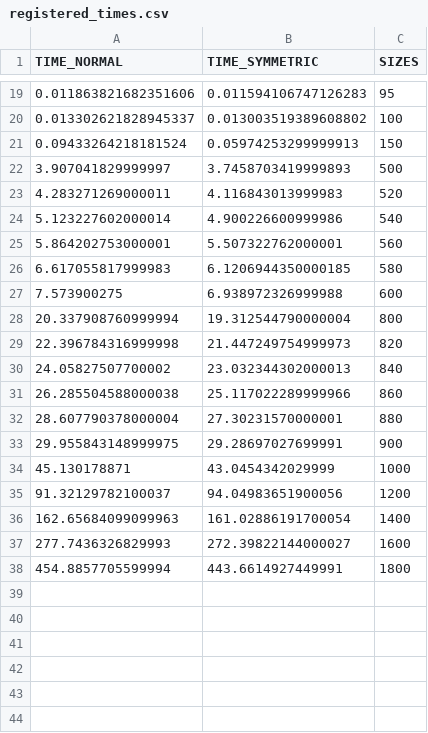
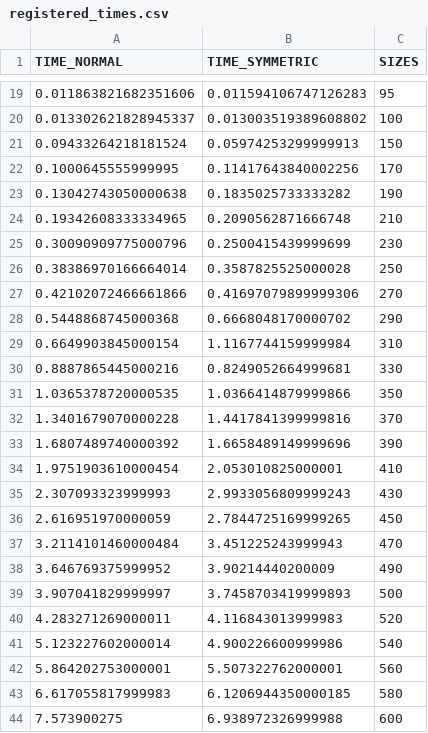
Before and after one commit to jaopredo/linear-algebra, a CSV file: numerical/algoritmos/projects/project3/registered_times.csv, drawn as a sheet; only a part is shown, gaps mark what is left out; the shorter side is filled out with more unchanged rows; the diff covers the shown part only.

```diff
--- a/numerical/algoritmos/projects/project3/registered_times.csv
+++ b/numerical/algoritmos/projects/project3/registered_times.csv
@@ -21,2 +21,19 @@ TIME_NORMAL,TIME_SYMMETRIC,SIZES
 0.09433264218181524,0.05974253299999913,150
+0.1000645555999995,0.11417643840002256,170
+0.13042743050000638,0.1835025733333282,190
+0.19342608333334965,0.2090562871666748,210
+0.30090909775000796,0.2500415439999699,230
+0.38386970166664014,0.3587825525000028,250
+0.42102072466661866,0.41697079899999306,270
+0.5448868745000368,0.6668048170000702,290
+0.6649903845000154,1.1167744159999984,310
+0.8887865445000216,0.8249052664999681,330
+1.0365378720000535,1.0366414879999866,350
+1.3401679070000228,1.4417841399999816,370
+1.6807489740000392,1.6658489149999696,390
+1.9751903610000454,2.053010825000001,410
+2.307093323999993,2.9933056809999243,430
+2.616951970000059,2.7844725169999265,450
+3.2114101460000484,3.451225243999943,470
+3.646769375999952,3.90214440200009,490
 3.907041829999997,3.7458703419999893,500
```
Also changed, not shown: 9 added rows elsewhere in this file, numerical/algoritmos/projects/project3/times.csv, 1 other file.
